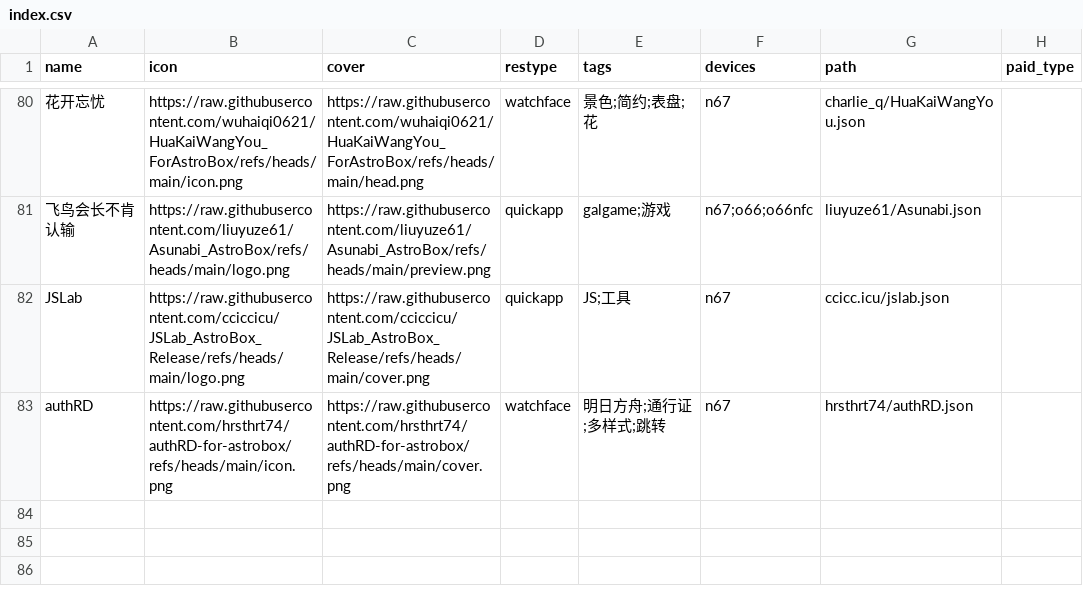
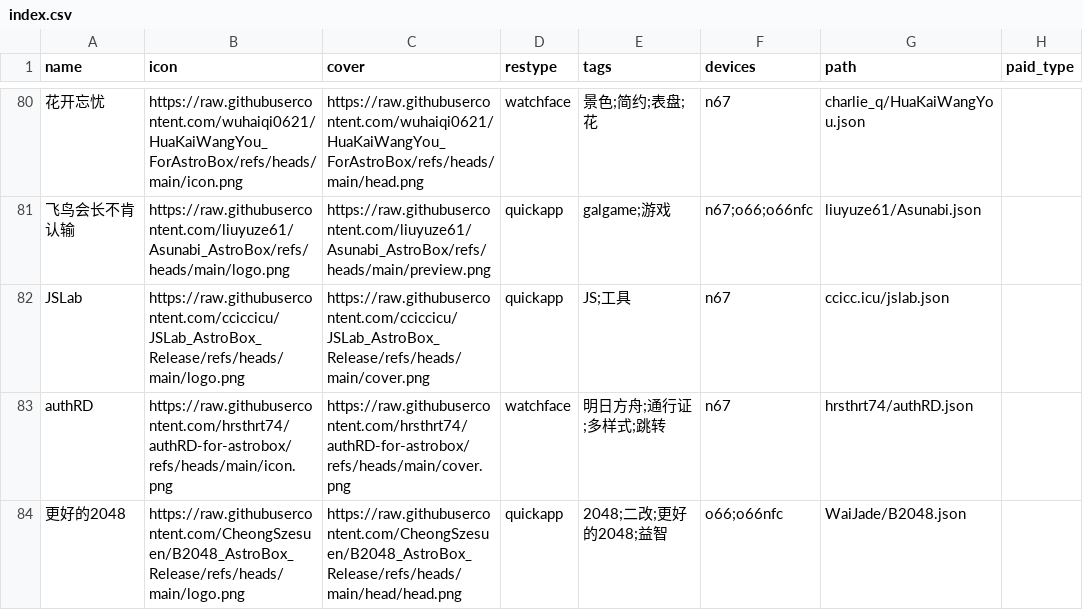
Before and after one commit to OrPudding/AstroBox-Repo, a CSV file: index.csv, drawn as a sheet; only a part is shown, gaps mark what is left out; the diff names each change by its address in the sheet, - before the commit and + after, or states it on an @@ line.

```diff
--- a/index.csv
+++ b/index.csv
+row 84: 更好的2048 | https://raw.githubusercontent.com/CheongSzesuen/B2048_AstroBox_Release/refs/heads/main/logo.png | https://raw.githubusercontent.com/CheongSzesuen/B2048_AstroBox_Release/refs/heads/main/head/head.png | quickapp | 2048;二改;更好的2048;益智 | o66;o66nfc | WaiJade/B2048.json
```
Also changed, not shown: 1 other file.
